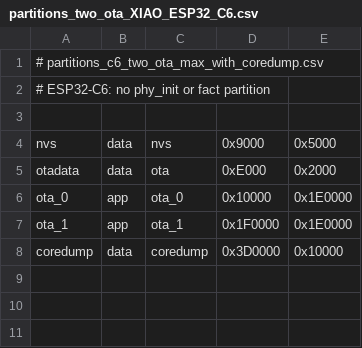
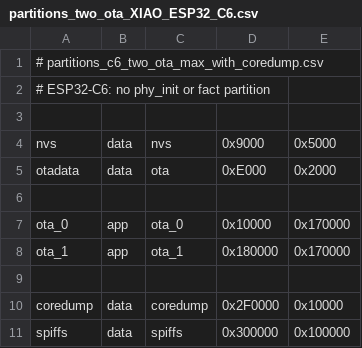
Before and after one commit to ramiss/FPVGate, a CSV file: partitions_two_ota_XIAO_ESP32_C6.csv, drawn as a sheet; addresses are those after the commit; the diff names each change by its address in the sheet, - before the commit and + after, or states it on an @@ line.

```diff
--- a/partitions_two_ota_XIAO_ESP32_C6.csv
+++ b/partitions_two_ota_XIAO_ESP32_C6.csv
+row 6: (empty)
-E7:E8: 0x1E0000
+E7:E8: 0x170000
-D8: 0x1F0000
+D8: 0x180000
+row 9: (empty)
-D10: 0x3D0000
+D10: 0x2F0000
+row 11: spiffs | data | spiffs | 0x300000 | 0x100000
```
Also changed, not shown: 3 other files.
